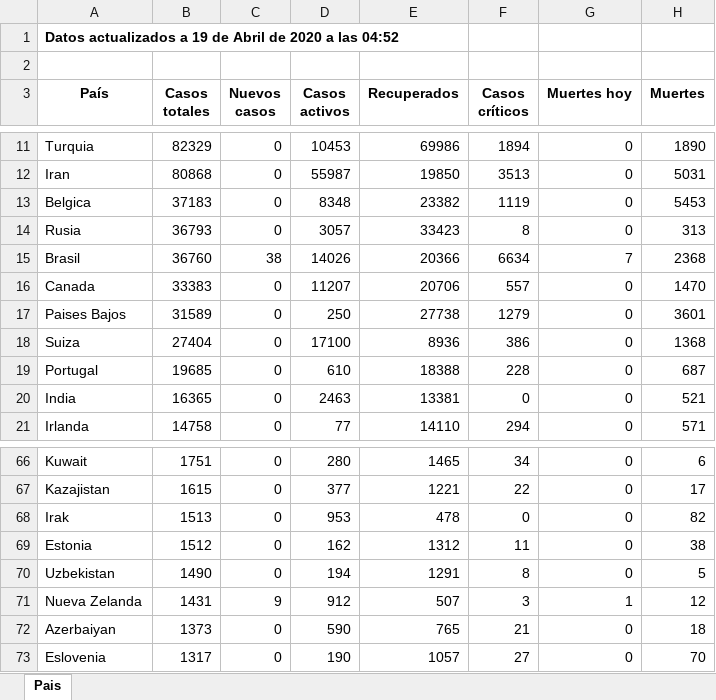
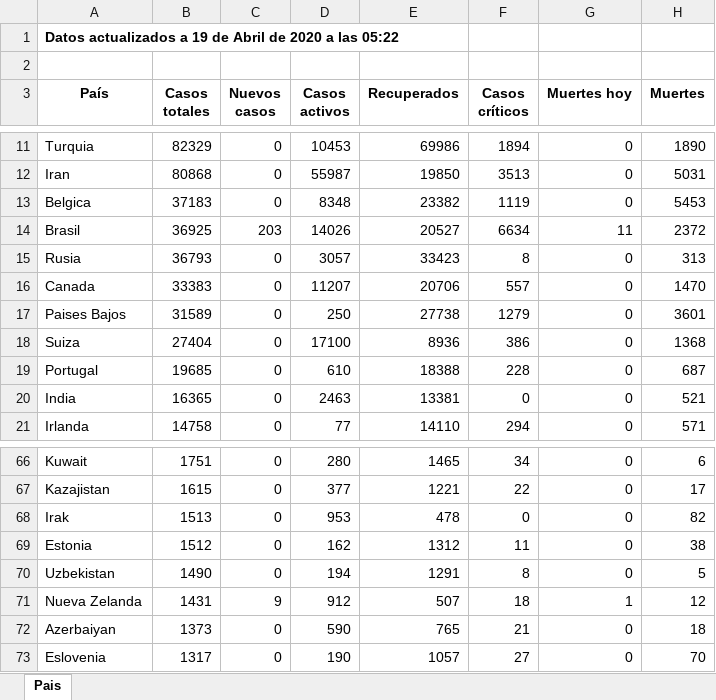
Before and after one commit to Dviejopomata/covid-19-data, an Excel workbook: paises.xlsx, sheet Pais, drawn as a sheet; only a part is shown, gaps mark what is left out; values as stored, in another font and other column widths than the file's, no borders; removed rows and columns are numbered as before the commit, all else as after; the diff names each change by its address in the sheet, - before the commit and + after, or states it on an @@ line.

```diff
--- a/paises.xlsx (sheet Pais)
+++ b/paises.xlsx (sheet Pais)
-A1 (País): …a las 04:52
+A1 (País): …a las 05:22
+row 14: Brasil | 36925 | 203 | 14026 | 20527 | 6634 | 11 | 2372
-row 15: Brasil | 36760 | 38 | 14026 | 20366 | 6634 | 7 | 2368
-F71 (Casos críticos): 3
+F71 (Casos críticos): 18
```
Also changed, not shown: provincias_spain.xlsx, 3 other files.
